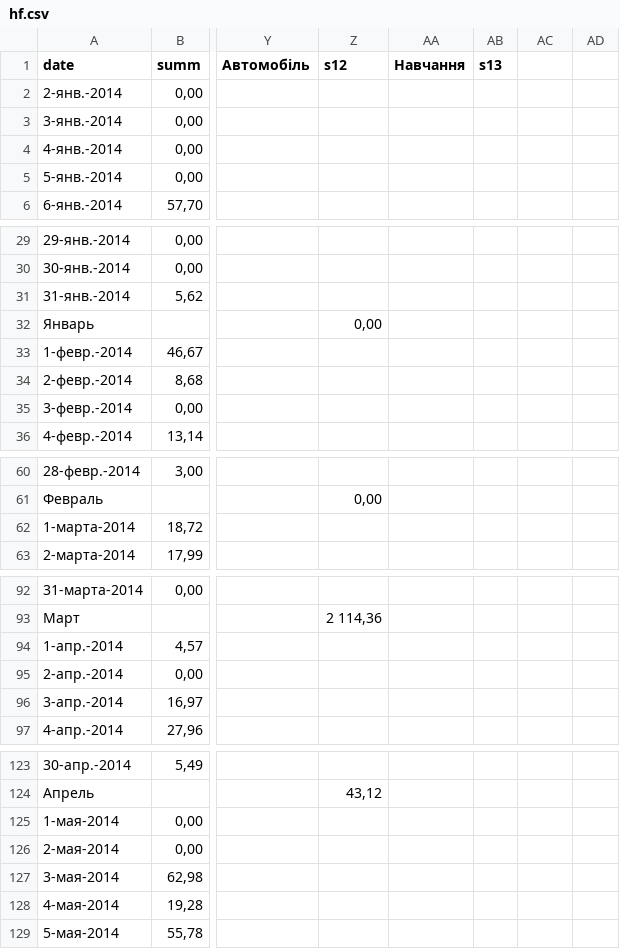
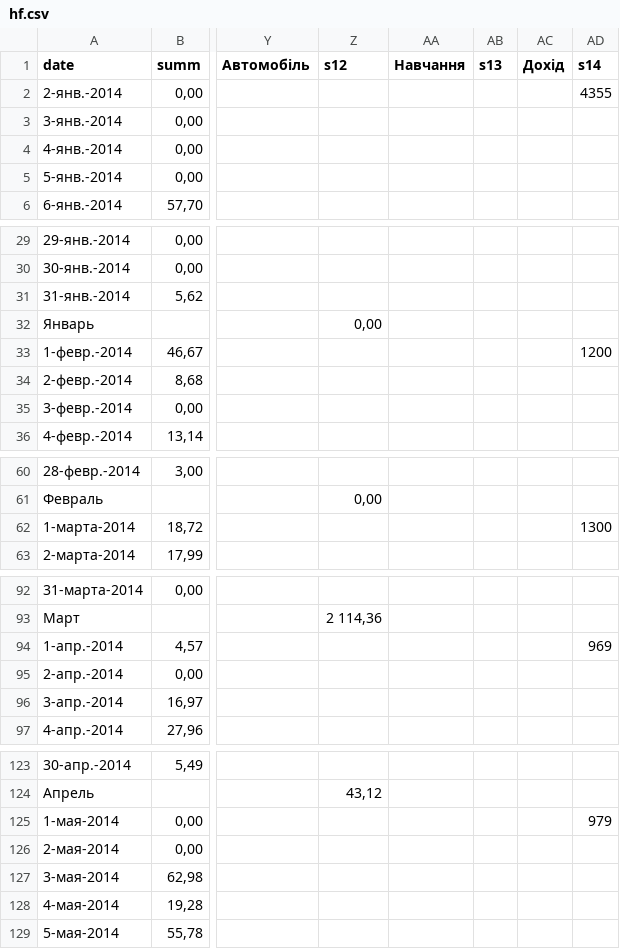
Before and after one commit to slaw-ik/home_finance, a CSV file: public/hf.csv, drawn as a sheet; only a part is shown, gaps mark what is left out; the diff covers the shown part only; the diff names each change by its address in the sheet, - before the commit and + after, or states it on an @@ line.

```diff
--- a/public/hf.csv
+++ b/public/hf.csv
-AC1: (empty)
+AC1: Дохід
-AD1: (empty)
+AD1: s14
-AD2 (s14): (empty)
+AD2 (s14): 4355
-AD33 (s14): (empty)
+AD33 (s14): 1200
-AD62 (s14): (empty)
+AD62 (s14): 1300
-AD94 (s14): (empty)
+AD94 (s14): 969
-AD125 (s14): (empty)
+AD125 (s14): 979
```
Also changed, not shown: 12 edited cells elsewhere in this file, 2 other files.
